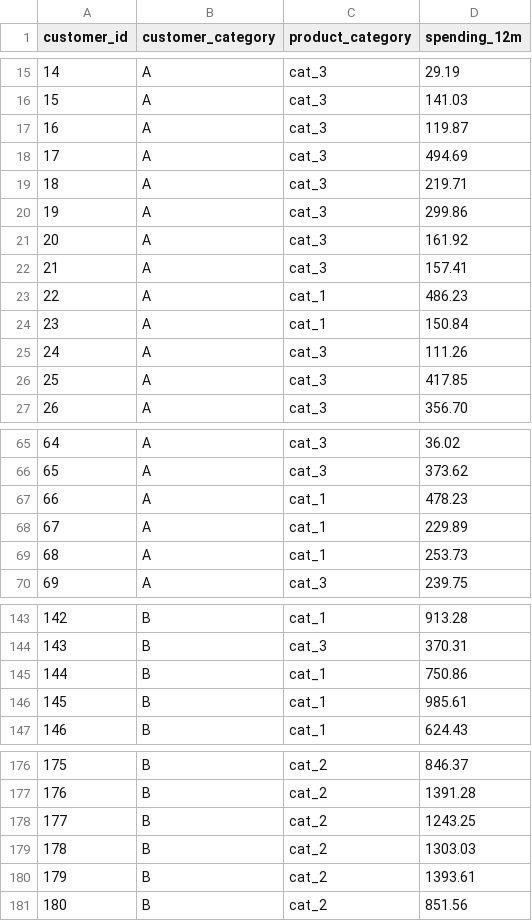
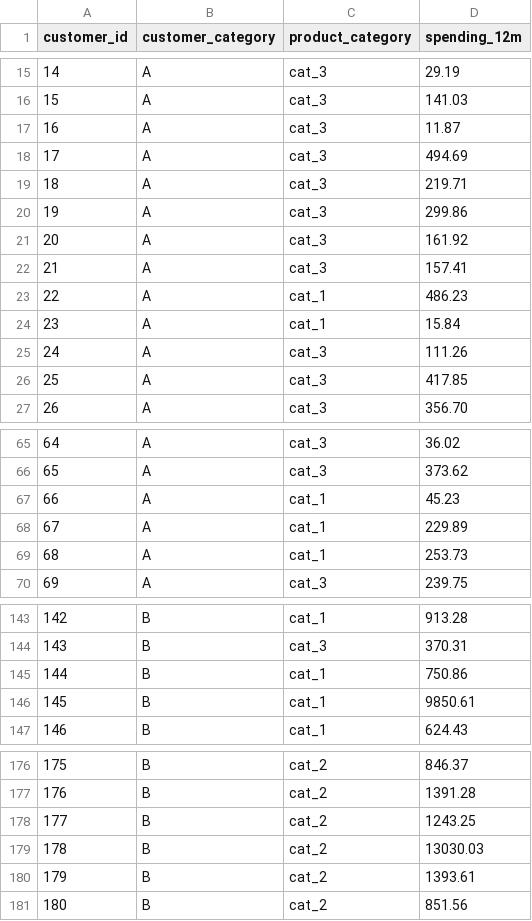
Before and after one commit to tuanphan92/datatute-datasets, a CSV file: data-analytics-booster/customer_spending_12m.csv, drawn as a sheet; only a part is shown, gaps mark what is left out.

Commit message:
update some random numbers

```diff
--- a/data-analytics-booster/customer_spending_12m.csv
+++ b/data-analytics-booster/customer_spending_12m.csv
@@ -16,3 +16,3 @@ customer_id,customer_category,product_category,spending_12m
 15,A,cat_3,141.03
-16,A,cat_3,119.87
+16,A,cat_3,11.87
 17,A,cat_3,494.69
@@ -23,3 +23,3 @@ customer_id,customer_category,product_category,spending_12m
 22,A,cat_1,486.23
-23,A,cat_1,150.84
+23,A,cat_1,15.84
 24,A,cat_3,111.26
@@ -66,3 +66,3 @@ customer_id,customer_category,product_category,spending_12m
 65,A,cat_3,373.62
-66,A,cat_1,478.23
+66,A,cat_1,45.23
 67,A,cat_1,229.89
@@ -145,3 +145,3 @@ customer_id,customer_category,product_category,spending_12m
 144,B,cat_1,750.86
-145,B,cat_1,985.61
+145,B,cat_1,9850.61
 146,B,cat_1,624.43
@@ -178,3 +178,3 @@ customer_id,customer_category,product_category,spending_12m
 177,B,cat_2,1243.25
-178,B,cat_2,1303.03
+178,B,cat_2,13030.03
 179,B,cat_2,1393.61
```
